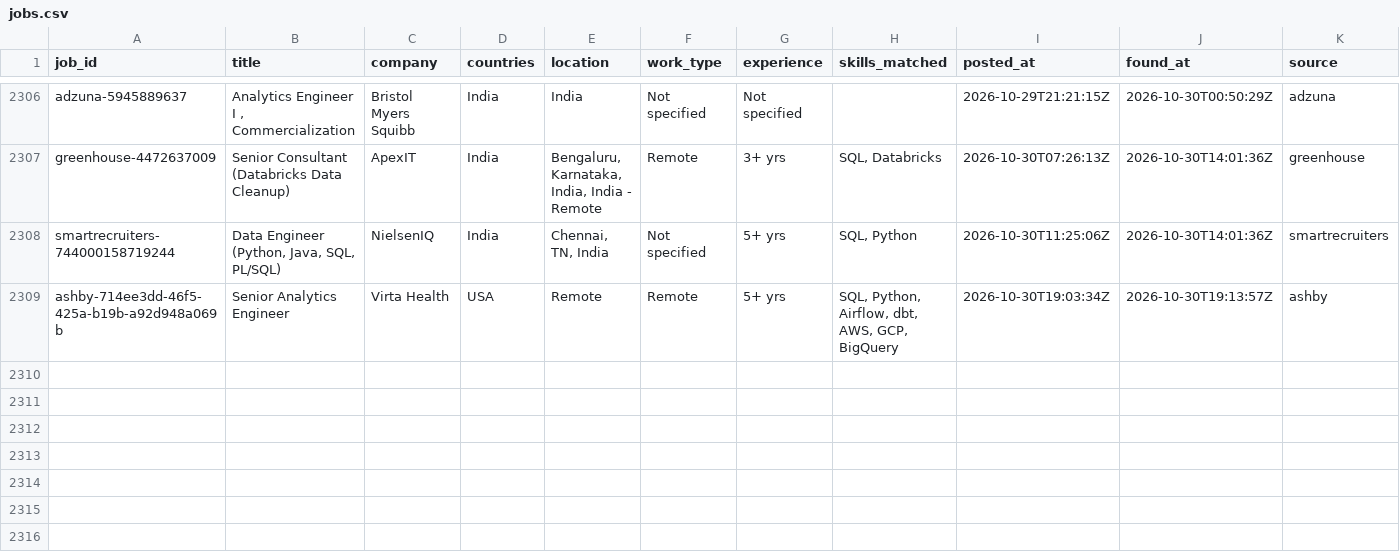
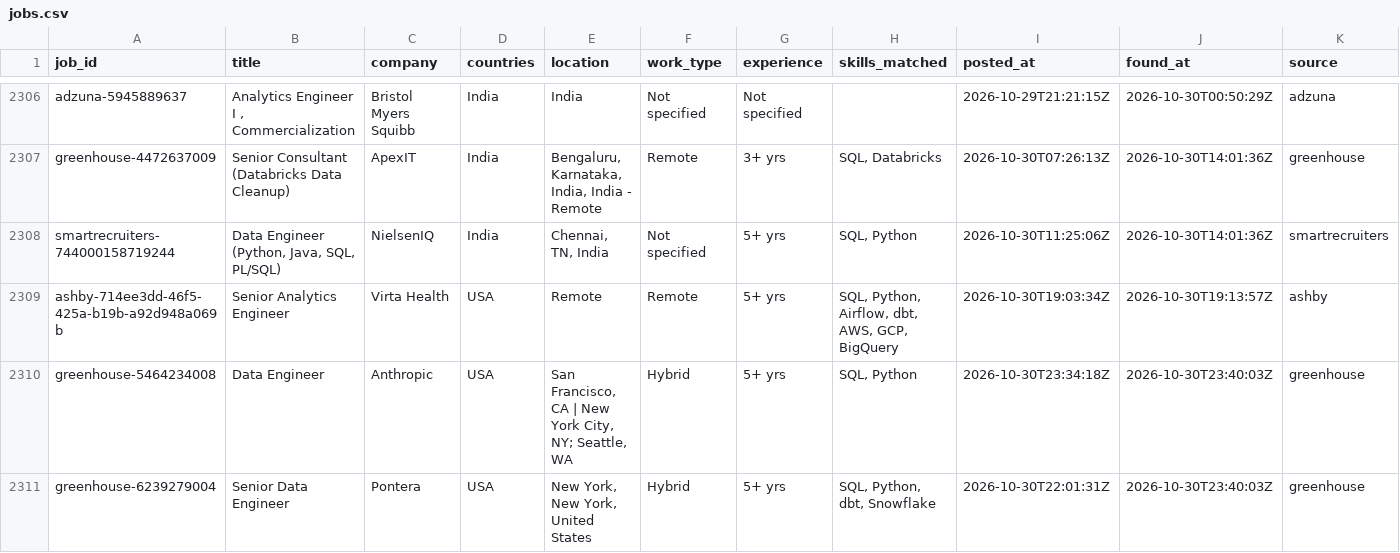
Before and after one commit to VenkyReddy09/job-hunter, a CSV file: data/jobs.csv, drawn as a sheet; only a part is shown, gaps mark what is left out; rows hold the shown columns only; the diff names each change by its address in the sheet, - before the commit and + after, or states it on an @@ line.

```diff
--- a/data/jobs.csv
+++ b/data/jobs.csv
+row 2310: greenhouse-5464234008 | Data Engineer | Anthropic | USA | San Francisco, CA | New York City, NY; Seattle, WA | Hybrid | 5+ yrs | SQL, Python | 2026-10-30T23:34:18Z | 2026-10-30T23:40:03Z | greenhouse
+row 2311: greenhouse-6239279004 | Senior Data Engineer | Pontera | USA | New York, New York, United States | Hybrid | 5+ yrs | SQL, Python, dbt, Snowflake | 2026-10-30T22:01:31Z | 2026-10-30T23:40:03Z | greenhouse
```
Also changed, not shown: jobs/2026-10-30/USA.csv, 1 other file.
